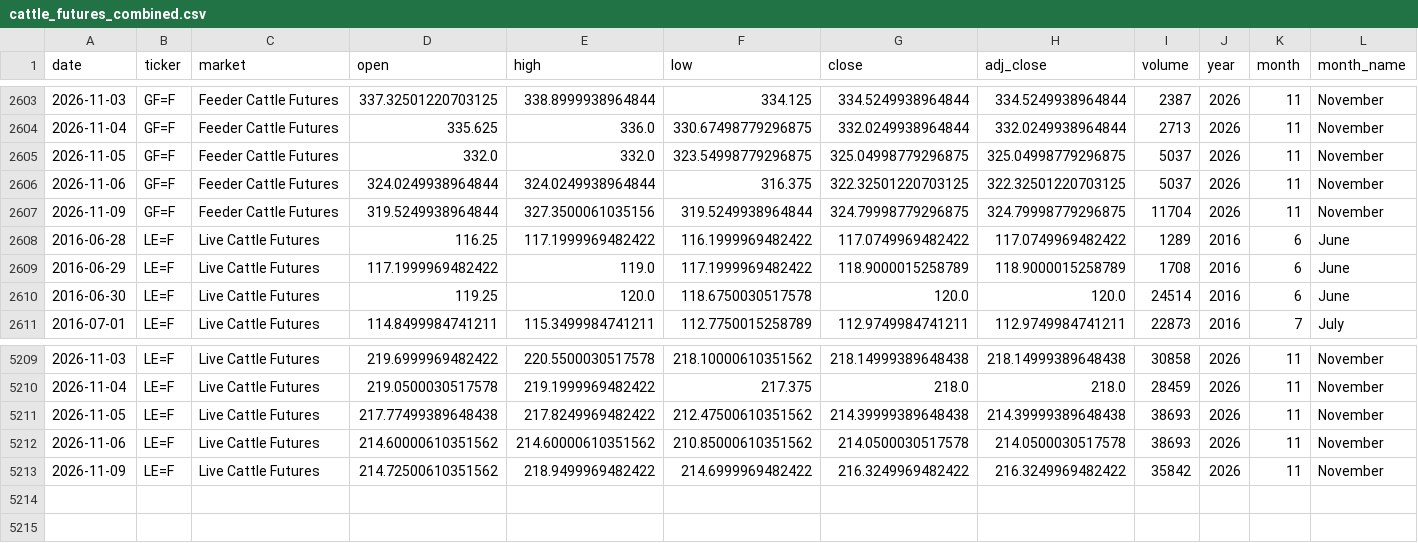
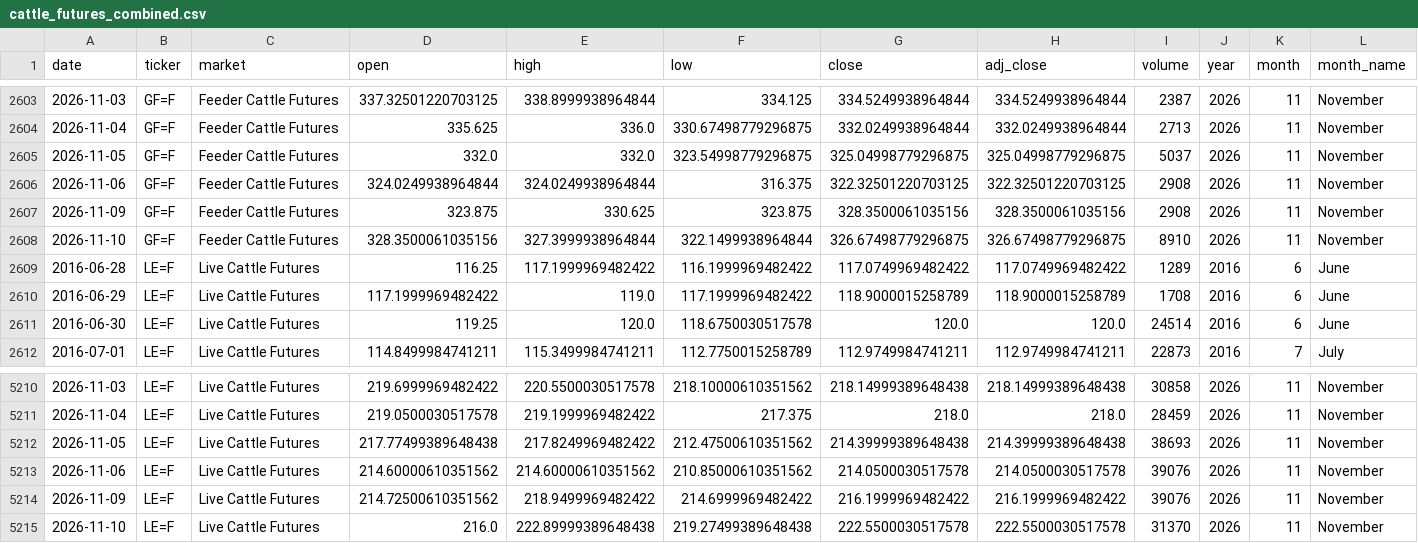
Before and after one commit to franciscomoreno-nicesa/cattle-futures-prices, a CSV file: data/cattle_futures_combined.csv, drawn as a sheet; only a part is shown, gaps mark what is left out; addresses are those after the commit; rows hold the shown columns only; the diff names each change by its address in the sheet, - before the commit and + after, or states it on an @@ line.

```diff
--- a/data/cattle_futures_combined.csv
+++ b/data/cattle_futures_combined.csv
-I2606 (volume): 5037
+I2606 (volume): 2908
-D2607 (open): 319.5249938964844
+D2607 (open): 323.875
-E2607 (high): 327.3500061035156
+E2607 (high): 330.625
-F2607 (low): 319.5249938964844
+F2607 (low): 323.875
-G2607 (close): 324.79998779296875
+G2607 (close): 328.3500061035156
-H2607 (adj_close): 324.79998779296875
+H2607 (adj_close): 328.3500061035156
-I2607 (volume): 11704
+I2607 (volume): 2908
+row 2608: 2026-11-10 | GF=F | Feeder Cattle Futures | 328.3500061035156 | 327.3999938964844 | 322.1499938964844 | 326.67498779296875 | 326.67498779296875 | 8910 | 2026 | 11 | November
-I5213 (volume): 38693
+I5213 (volume): 39076
-G5214 (close): 216.3249969482422
+G5214 (close): 216.1999969482422
-H5214 (adj_close): 216.3249969482422
+H5214 (adj_close): 216.1999969482422
-I5214 (volume): 35842
+I5214 (volume): 39076
+row 5215: 2026-11-10 | LE=F | Live Cattle Futures | 216.0 | 222.89999389648438 | 219.27499389648438 | 222.5500030517578 | 222.5500030517578 | 31370 | 2026 | 11 | November
```
Also changed, not shown: data/feeder_cattle.csv, data/live_cattle.csv.
